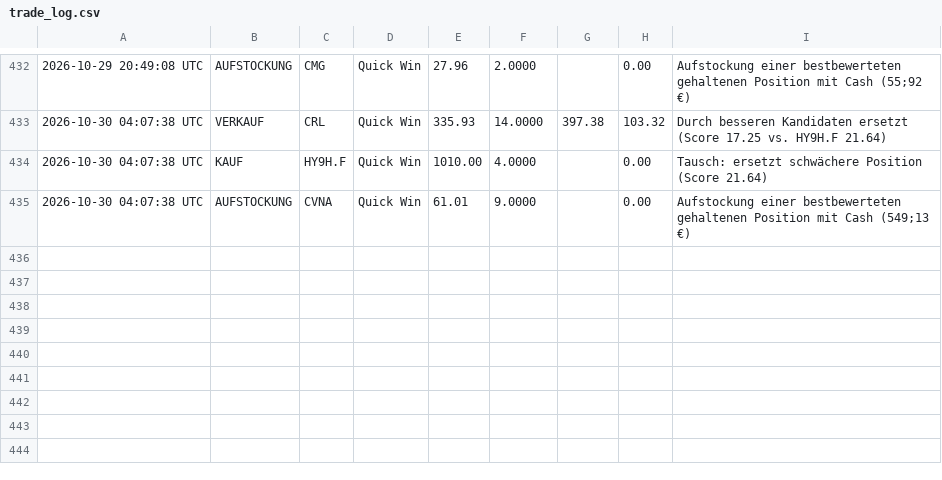
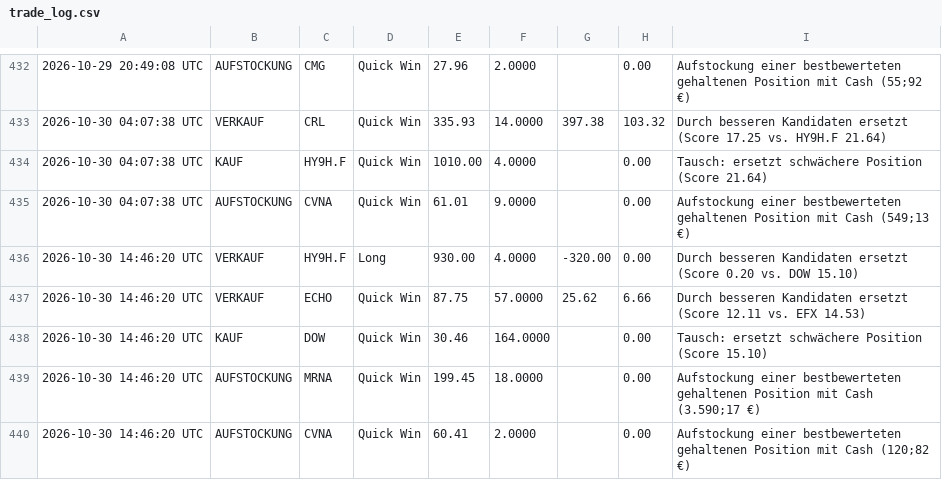
Before and after one commit to heyneca-stack/quantflow-dashboard, a CSV file: trade_log.csv, drawn as a sheet; only a part is shown, gaps mark what is left out.

```diff
--- a/trade_log.csv
+++ b/trade_log.csv
@@ -435 +435,6 @@
 2026-10-30 04:07:38 UTC,AUFSTOCKUNG,CVNA,Quick Win,61.01,9.0000,,0.00,Aufstockung einer bestbewerteten gehaltenen Position mit Cash (549;13 €)
+2026-10-30 14:46:20 UTC,VERKAUF,HY9H.F,Long,930.00,4.0000,-320.00,0.00,Durch besseren Kandidaten ersetzt (Score 0.20 vs. DOW 15.10)
+2026-10-30 14:46:20 UTC,VERKAUF,ECHO,Quick Win,87.75,57.0000,25.62,6.66,Durch besseren Kandidaten ersetzt (Score 12.11 vs. EFX 14.53)
+2026-10-30 14:46:20 UTC,KAUF,DOW,Quick Win,30.46,164.0000,,0.00,Tausch: ersetzt schwächere Position (Score 15.10)
+2026-10-30 14:46:20 UTC,AUFSTOCKUNG,MRNA,Quick Win,199.45,18.0000,,0.00,Aufstockung einer bestbewerteten gehaltenen Position mit Cash (3.590;17 €)
+2026-10-30 14:46:20 UTC,AUFSTOCKUNG,CVNA,Quick Win,60.41,2.0000,,0.00,Aufstockung einer bestbewerteten gehaltenen Position mit Cash (120;82 €)
```
Also changed, not shown: portfolio_log.csv, 3 other files.
